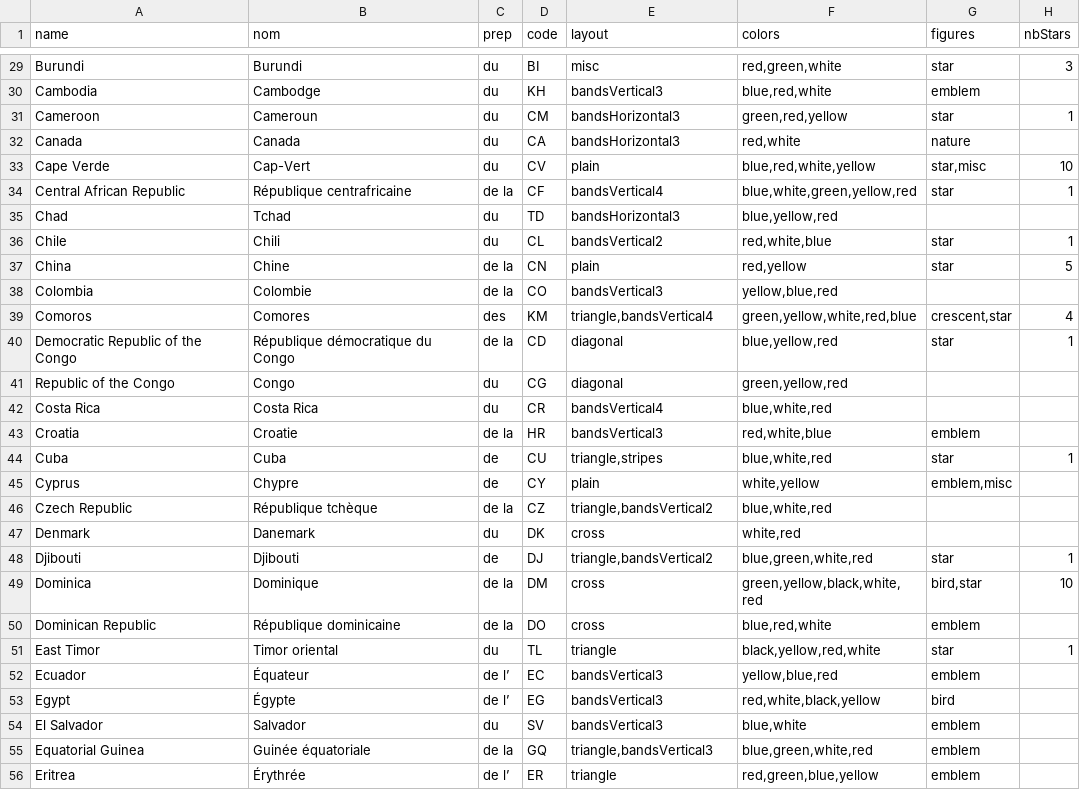
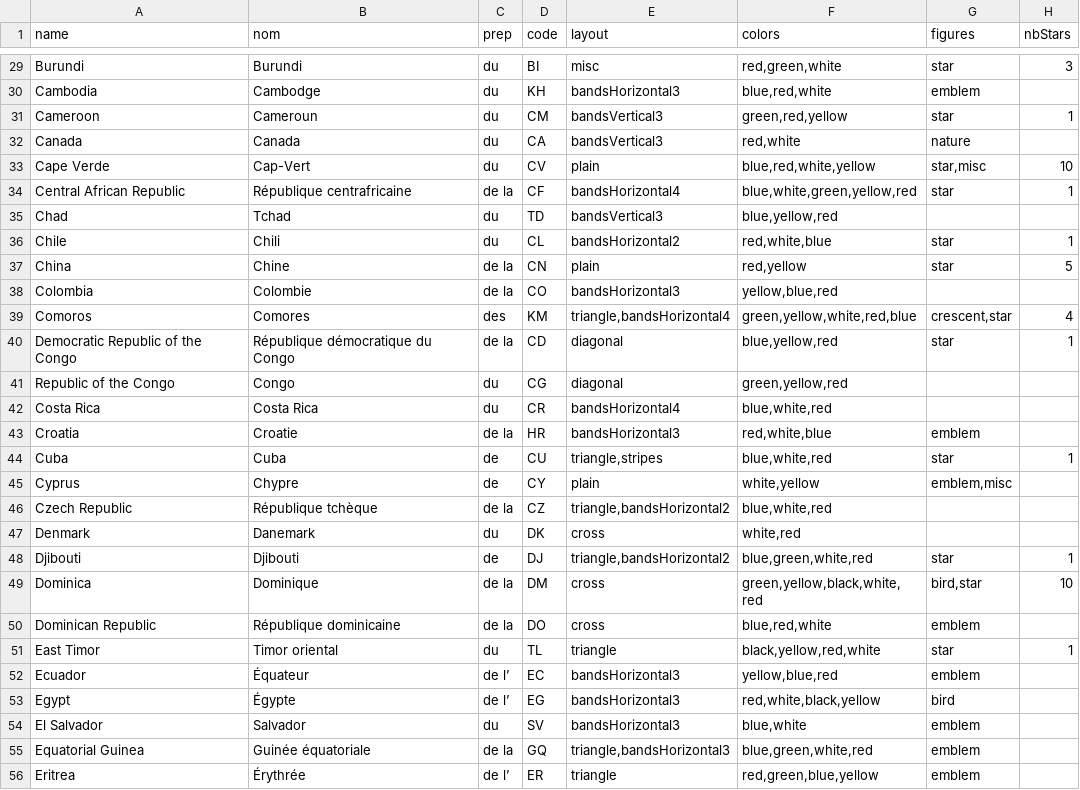
Before and after one commit to TomFevrier/flaginator, a CSV file: public/flags.csv, drawn as a sheet; only a part is shown, gaps mark what is left out; the diff covers the shown part only; the diff names each change by its address in the sheet, - before the commit and + after, or states it on an @@ line.

Commit message:
Inverting horizontal/vertical

```diff
--- a/public/flags.csv
+++ b/public/flags.csv
-E30 (layout): bandsVertical3
+E30 (layout): bandsHorizontal3
-E31:E32 (layout): bandsHorizontal3
+E31:E32 (layout): bandsVertical3
-E34 (layout): bandsVertical4
+E34 (layout): bandsHorizontal4
-E35 (layout): bandsHorizontal3
+E35 (layout): bandsVertical3
-E36 (layout): bandsVertical2
+E36 (layout): bandsHorizontal2
-E38 (layout): bandsVertical3
+E38 (layout): bandsHorizontal3
-E39 (layout): triangle,bandsVertical4
+E39 (layout): triangle,bandsHorizontal4
-E42 (layout): bandsVertical4
+E42 (layout): bandsHorizontal4
-E43 (layout): bandsVertical3
+E43 (layout): bandsHorizontal3
-E46 (layout): triangle,bandsVertical2
+E46 (layout): triangle,bandsHorizontal2
-E48 (layout): triangle,bandsVertical2
+E48 (layout): triangle,bandsHorizontal2
-E52:E54 (layout): bandsVertical3
+E52:E54 (layout): bandsHorizontal3
-E55 (layout): triangle,bandsVertical3
+E55 (layout): triangle,bandsHorizontal3
```
Also changed, not shown: 112 edited cells elsewhere in this file, 18 other files.
